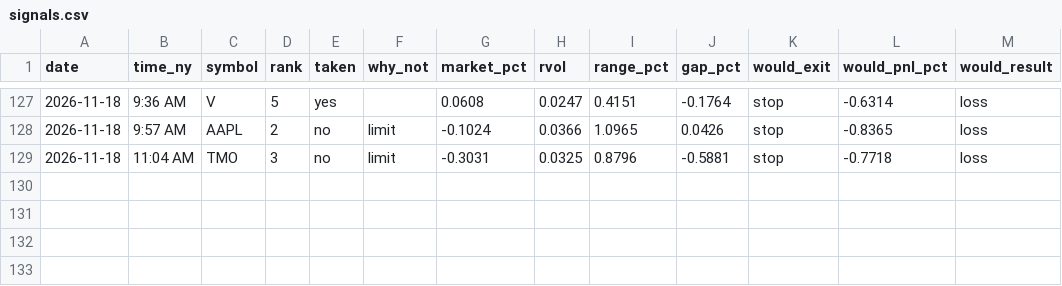
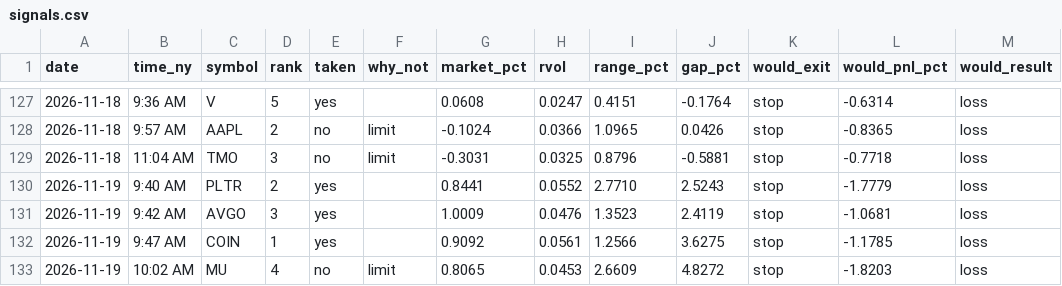
Before and after one commit to Mr-MTB/stock-assistant, a CSV file: journal/signals.csv, drawn as a sheet; only a part is shown, gaps mark what is left out; the diff names each change by its address in the sheet, - before the commit and + after, or states it on an @@ line.

```diff
--- a/journal/signals.csv
+++ b/journal/signals.csv
+row 130: 2026-11-19 | 9:40 AM | PLTR | 2 | yes |  | 0.8441 | 0.0552 | 2.7710 | 2.5243 | stop | -1.7779 | loss
+row 131: 2026-11-19 | 9:42 AM | AVGO | 3 | yes |  | 1.0009 | 0.0476 | 1.3523 | 2.4119 | stop | -1.0681 | loss
+row 132: 2026-11-19 | 9:47 AM | COIN | 1 | yes |  | 0.9092 | 0.0561 | 1.2566 | 3.6275 | stop | -1.1785 | loss
+row 133: 2026-11-19 | 10:02 AM | MU | 4 | no | limit | 0.8065 | 0.0453 | 2.6609 | 4.8272 | stop | -1.8203 | loss
```
Also changed, not shown: journal/days.csv, journal/trades.csv, 2 other files.
